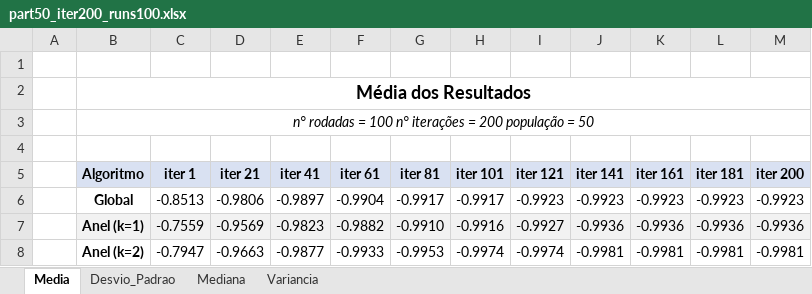
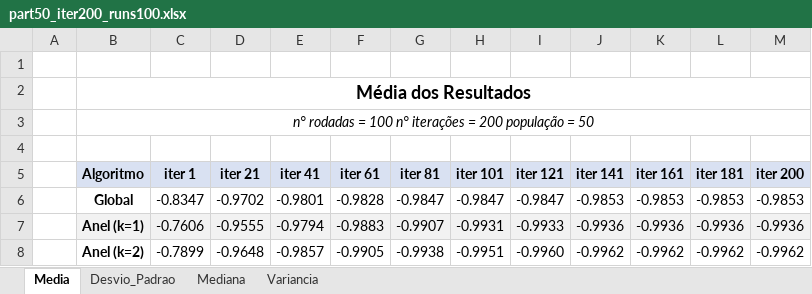
Before and after one commit to RicardoMessala/trab_3, an Excel workbook: tabelas/drop_wave_function/part50_iter200_runs100.xlsx, sheet Media, drawn as a sheet; only a part is shown; values as stored, in another font and other column widths than the file's, no borders; the diff covers the shown part only; the diff names each change by its address in the sheet, - before the commit and + after, or states it on an @@ line.

```diff
--- a/tabelas/drop_wave_function/part50_iter200_runs100.xlsx (sheet Media)
+++ b/tabelas/drop_wave_function/part50_iter200_runs100.xlsx (sheet Media)
-C6 (iter 1): -0.8513
+C6 (iter 1): -0.8347
-D6 (iter 21): -0.9806
+D6 (iter 21): -0.9702
-E6 (iter 41): -0.9897
+E6 (iter 41): -0.9801
-F6 (iter 61): -0.9904
+F6 (iter 61): -0.9828
-G6 (iter 81): -0.9917
+G6 (iter 81): -0.9847
-H6 (iter 101): -0.9917
+H6 (iter 101): -0.9847
-I6 (iter 121): -0.9923
+I6 (iter 121): -0.9847
-J6 (iter 141): -0.9923
+J6 (iter 141): -0.9853
-K6 (iter 161): -0.9923
+K6 (iter 161): -0.9853
-L6 (iter 181): -0.9923
+L6 (iter 181): -0.9853
-M6 (iter 200): -0.9923
+M6 (iter 200): -0.9853
-C7 (iter 1): -0.7559
+C7 (iter 1): -0.7606
-D7 (iter 21): -0.9569
+D7 (iter 21): -0.9555
-E7 (iter 41): -0.9823
+E7 (iter 41): -0.9794
-F7 (iter 61): -0.9882
+F7 (iter 61): -0.9883
-G7 (iter 81): -0.9910
+G7 (iter 81): -0.9907
-H7 (iter 101): -0.9916
+H7 (iter 101): -0.9931
-I7 (iter 121): -0.9927
+I7 (iter 121): -0.9933
-C8 (iter 1): -0.7947
+C8 (iter 1): -0.7899
-D8 (iter 21): -0.9663
+D8 (iter 21): -0.9648
-E8 (iter 41): -0.9877
+E8 (iter 41): -0.9857
-F8 (iter 61): -0.9933
+F8 (iter 61): -0.9905
-G8 (iter 81): -0.9953
+G8 (iter 81): -0.9938
-H8 (iter 101): -0.9974
+H8 (iter 101): -0.9951
-I8 (iter 121): -0.9974
+I8 (iter 121): -0.9960
-J8 (iter 141): -0.9981
+J8 (iter 141): -0.9962
-K8 (iter 161): -0.9981
+K8 (iter 161): -0.9962
-L8 (iter 181): -0.9981
+L8 (iter 181): -0.9962
-M8 (iter 200): -0.9981
+M8 (iter 200): -0.9962
```
Also changed, not shown: 1 removed row, 17 edited cells and cell formats elsewhere in this sheet, sheet Desvio_Padrao, sheet Variancia, sheet Mediana, 15 other files.
